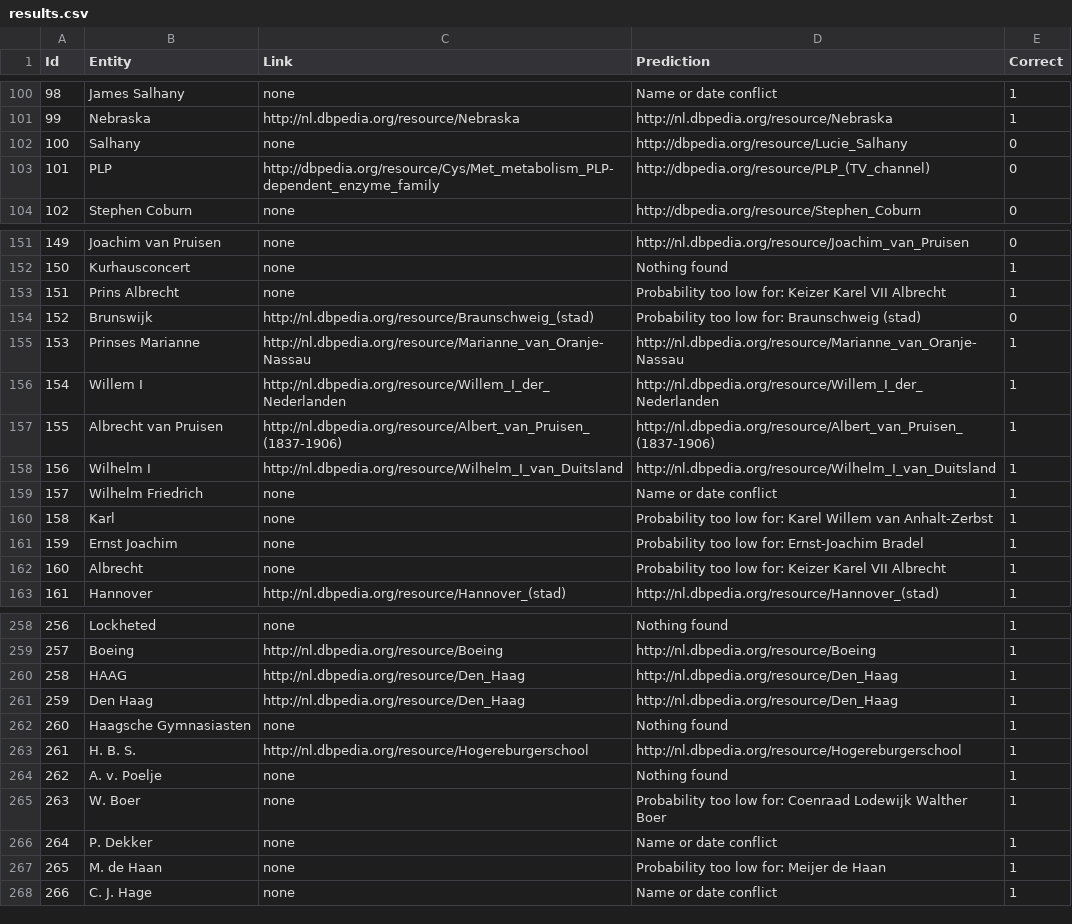
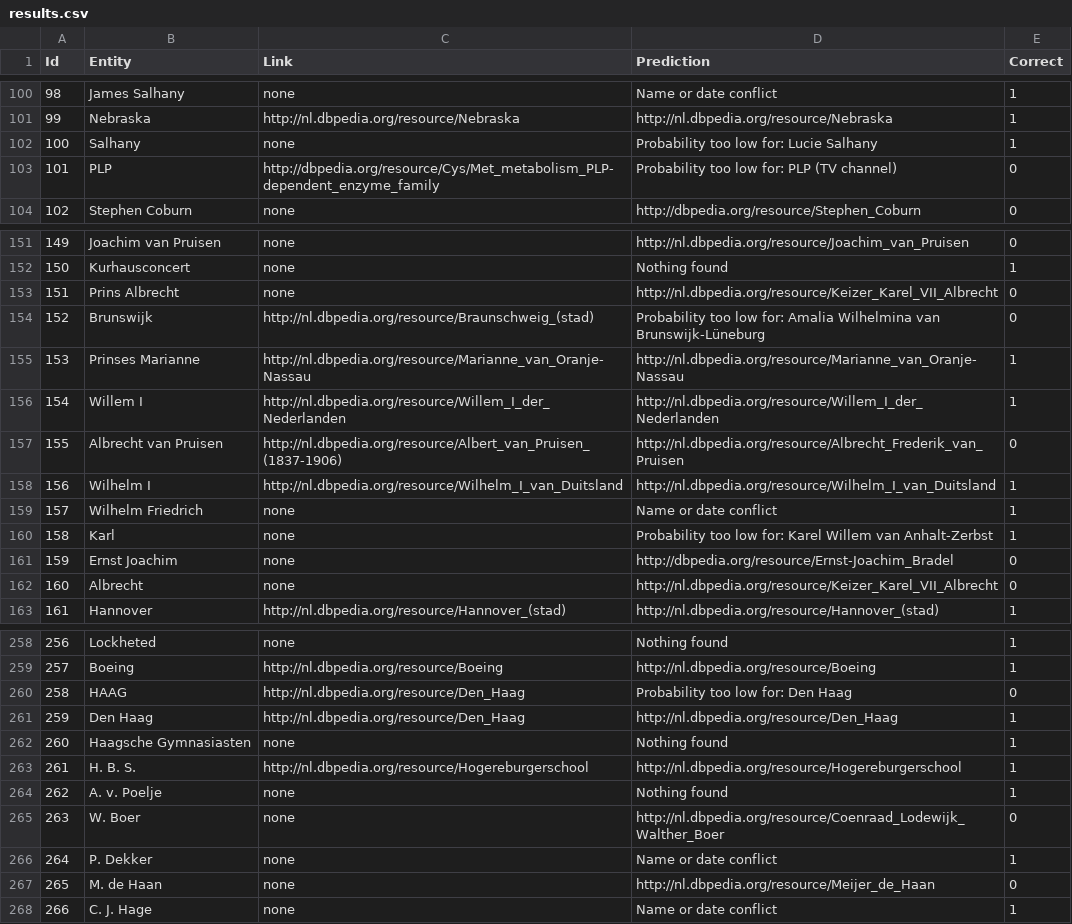
Before and after one commit to KBNLresearch/dac-web, a CSV file: validation/results.csv, drawn as a sheet; only a part is shown, gaps mark what is left out; the diff covers the shown part only.

```diff
--- a/validation/results.csv
+++ b/validation/results.csv
@@ -101,4 +101,4 @@ Id	Entity	Link	Prediction	Correct
 99	Nebraska	http://nl.dbpedia.org/resource/Nebraska	http://nl.dbpedia.org/resource/Nebraska	1
-100	Salhany	none	http://dbpedia.org/resource/Lucie_Salhany	0
-101	PLP	http://dbpedia.org/resource/Cys/Met_metabolism_PLP-dependent_enzyme_family	http://dbpedia.org/resource/PLP_(TV_channel)	0
+100	Salhany	none	Probability too low for: Lucie Salhany	1
+101	PLP	http://dbpedia.org/resource/Cys/Met_metabolism_PLP-dependent_enzyme_family	Probability too low for: PLP (TV channel)	0
 102	Stephen Coburn	none	http://dbpedia.org/resource/Stephen_Coburn	0
@@ -152,7 +152,7 @@ Id	Entity	Link	Prediction	Correct
 150	Kurhausconcert	none	Nothing found	1
-151	Prins Albrecht	none	Probability too low for: Keizer Karel VII Albrecht	1
-152	Brunswijk	http://nl.dbpedia.org/resource/Braunschweig_(stad)	Probability too low for: Braunschweig (stad)	0
+151	Prins Albrecht	none	http://nl.dbpedia.org/resource/Keizer_Karel_VII_Albrecht	0
+152	Brunswijk	http://nl.dbpedia.org/resource/Braunschweig_(stad)	Probability too low for: Amalia Wilhelmina van Brunswijk-Lüneburg	0
 153	Prinses Marianne	http://nl.dbpedia.org/resource/Marianne_van_Oranje-Nassau	http://nl.dbpedia.org/resource/Marianne_van_Oranje-Nassau	1
 154	Willem I	http://nl.dbpedia.org/resource/Willem_I_der_Nederlanden	http://nl.dbpedia.org/resource/Willem_I_der_Nederlanden	1
-155	Albrecht van Pruisen	http://nl.dbpedia.org/resource/Albert_van_Pruisen_(1837-1906)	http://nl.dbpedia.org/resource/Albert_van_Pruisen_(1837-1906)	1
+155	Albrecht van Pruisen	http://nl.dbpedia.org/resource/Albert_van_Pruisen_(1837-1906)	http://nl.dbpedia.org/resource/Albrecht_Frederik_van_Pruisen	0
 156	Wilhelm I	http://nl.dbpedia.org/resource/Wilhelm_I_van_Duitsland	http://nl.dbpedia.org/resource/Wilhelm_I_van_Duitsland	1
@@ -160,4 +160,4 @@ Id	Entity	Link	Prediction	Correct
 158	Karl	none	Probability too low for: Karel Willem van Anhalt-Zerbst	1
-159	Ernst Joachim	none	Probability too low for: Ernst-Joachim Bradel	1
-160	Albrecht	none	Probability too low for: Keizer Karel VII Albrecht	1
+159	Ernst Joachim	none	http://dbpedia.org/resource/Ernst-Joachim_Bradel	0
+160	Albrecht	none	http://nl.dbpedia.org/resource/Keizer_Karel_VII_Albrecht	0
 161	Hannover	http://nl.dbpedia.org/resource/Hannover_(stad)	http://nl.dbpedia.org/resource/Hannover_(stad)	1
@@ -259,3 +259,3 @@ Id	Entity	Link	Prediction	Correct
 257	Boeing	http://nl.dbpedia.org/resource/Boeing	http://nl.dbpedia.org/resource/Boeing	1
-258	HAAG	http://nl.dbpedia.org/resource/Den_Haag	http://nl.dbpedia.org/resource/Den_Haag	1
+258	HAAG	http://nl.dbpedia.org/resource/Den_Haag	Probability too low for: Den Haag	0
 259	Den Haag	http://nl.dbpedia.org/resource/Den_Haag	http://nl.dbpedia.org/resource/Den_Haag	1
@@ -264,5 +264,5 @@ Id	Entity	Link	Prediction	Correct
 262	A. v. Poelje	none	Nothing found	1
-263	W. Boer	none	Probability too low for: Coenraad Lodewijk Walther Boer	1
+263	W. Boer	none	http://nl.dbpedia.org/resource/Coenraad_Lodewijk_Walther_Boer	0
 264	P. Dekker	none	Name or date conflict	1
-265	M. de Haan	none	Probability too low for: Meijer de Haan	1
+265	M. de Haan	none	http://nl.dbpedia.org/resource/Meijer_de_Haan	0
 266	C. J. Hage	none	Name or date conflict	1
```
Also changed, not shown: 36 edited cells elsewhere in this file, 1 other file.
